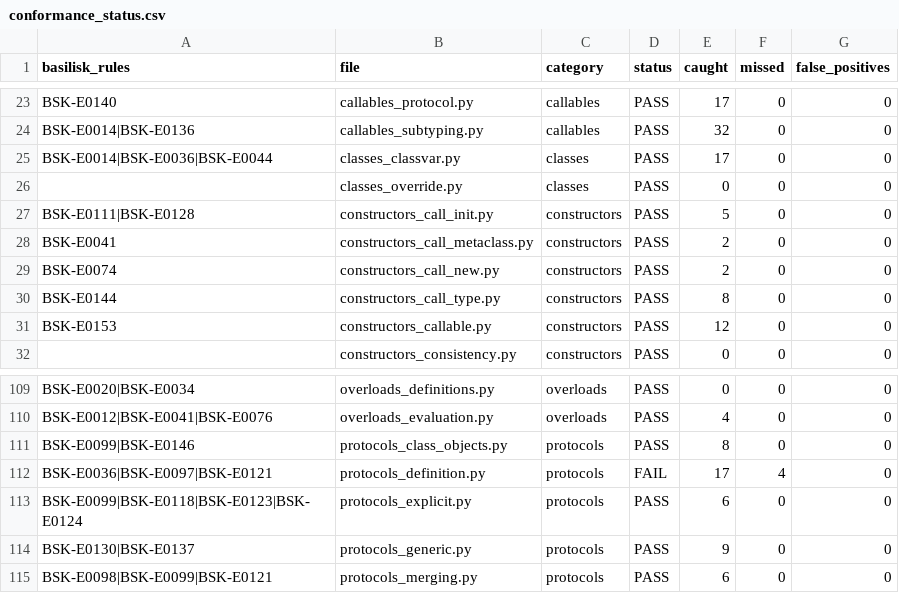
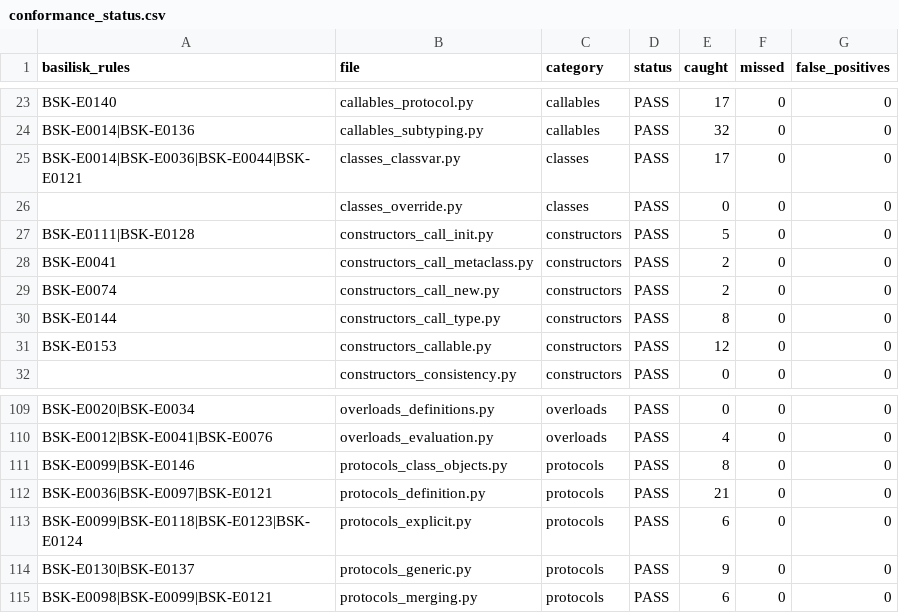
Before and after one commit to Nimblesite/Basilisk, a CSV file: conformance/conformance_status.csv, drawn as a sheet; only a part is shown, gaps mark what is left out.

Commit message:
Add final rule

```diff
--- a/conformance/conformance_status.csv
+++ b/conformance/conformance_status.csv
@@ -24,3 +24,3 @@ BSK-E0140,callables_protocol.py,callables,PASS,17,0,0
 BSK-E0014|BSK-E0136,callables_subtyping.py,callables,PASS,32,0,0
-BSK-E0014|BSK-E0036|BSK-E0044,classes_classvar.py,classes,PASS,17,0,0
+BSK-E0014|BSK-E0036|BSK-E0044|BSK-E0121,classes_classvar.py,classes,PASS,17,0,0
 ,classes_override.py,classes,PASS,0,0,0
@@ -111,3 +111,3 @@ BSK-E0012|BSK-E0041|BSK-E0076,overloads_evaluation.py,overloads,PASS,4,0,0
 BSK-E0099|BSK-E0146,protocols_class_objects.py,protocols,PASS,8,0,0
-BSK-E0036|BSK-E0097|BSK-E0121,protocols_definition.py,protocols,FAIL,17,4,0
+BSK-E0036|BSK-E0097|BSK-E0121,protocols_definition.py,protocols,PASS,21,0,0
 BSK-E0099|BSK-E0118|BSK-E0123|BSK-E0124,protocols_explicit.py,protocols,PASS,6,0,0
```
Also changed, not shown: 9 other files.
